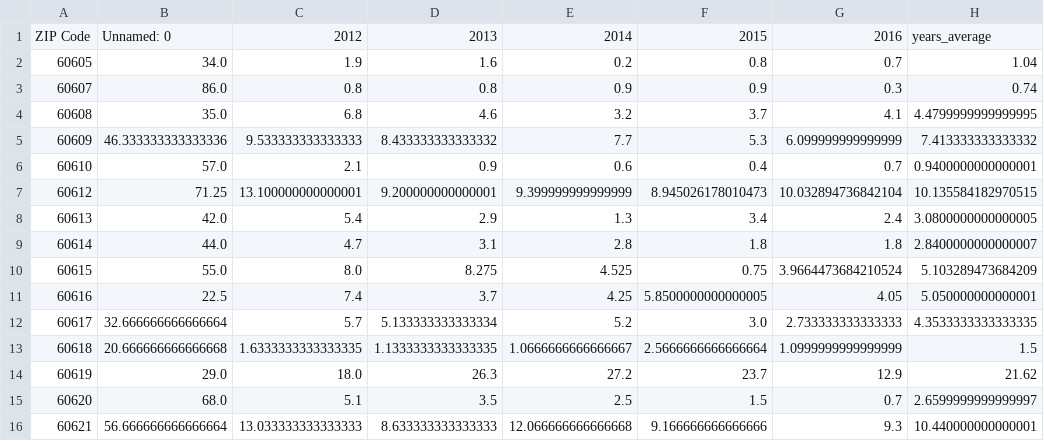
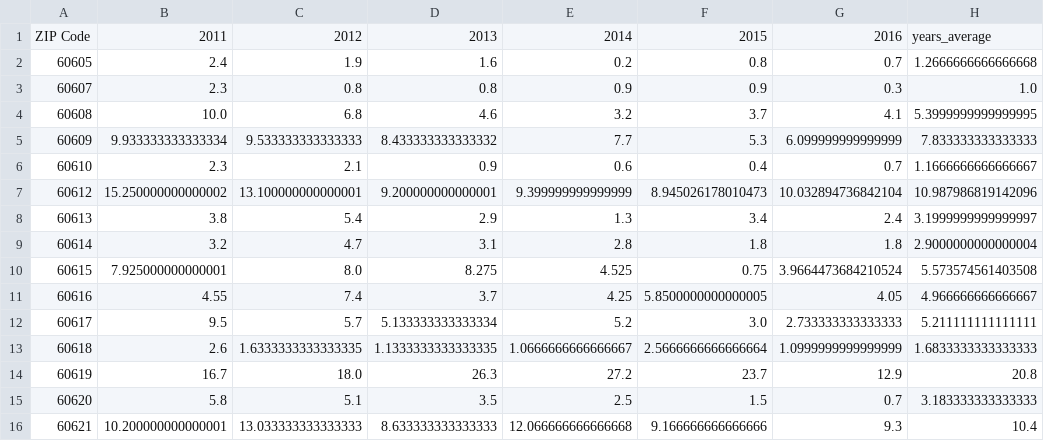
Before and after one commit to wakr/in_ds_2017, a CSV file: assets/joined_grouped_schooldata.csv, drawn as a sheet; only a part is shown; the diff covers the shown part only.

Commit message:
Joined & joined grouped schooldata with 2011 year

```diff
--- a/assets/joined_grouped_schooldata.csv
+++ b/assets/joined_grouped_schooldata.csv
@@ -1,16 +1,16 @@
-ZIP Code,Unnamed: 0,2012,2013,2014,2015,2016,years_average
-60605,34.0,1.9,1.6,0.2,0.8,0.7,1.04
-60607,86.0,0.8,0.8,0.9,0.9,0.3,0.74
-60608,35.0,6.8,4.6,3.2,3.7,4.1,4.4799999999999995
-60609,46.333333333333336,9.533333333333333,8.433333333333332,7.7,5.3,6.099999999999999,7.413333333333332
-60610,57.0,2.1,0.9,0.6,0.4,0.7,0.9400000000000001
-60612,71.25,13.100000000000001,9.200000000000001,9.399999999999999,8.945026178010473,10.032894736842104,10.135584182970515
-60613,42.0,5.4,2.9,1.3,3.4,2.4,3.0800000000000005
-60614,44.0,4.7,3.1,2.8,1.8,1.8,2.8400000000000007
-60615,55.0,8.0,8.275,4.525,0.75,3.9664473684210524,5.103289473684209
-60616,22.5,7.4,3.7,4.25,5.8500000000000005,4.05,5.050000000000001
-60617,32.666666666666664,5.7,5.133333333333334,5.2,3.0,2.733333333333333,4.3533333333333335
-60618,20.666666666666668,1.6333333333333335,1.1333333333333335,1.0666666666666667,2.5666666666666664,1.0999999999999999,1.5
-60619,29.0,18.0,26.3,27.2,23.7,12.9,21.62
-60620,68.0,5.1,3.5,2.5,1.5,0.7,2.6599999999999997
-60621,56.666666666666664,13.033333333333333,8.633333333333333,12.066666666666668,9.166666666666666,9.3,10.440000000000001
+ZIP Code,2011,2012,2013,2014,2015,2016,years_average
+60605,2.4,1.9,1.6,0.2,0.8,0.7,1.2666666666666668
+60607,2.3,0.8,0.8,0.9,0.9,0.3,1.0
+60608,10.0,6.8,4.6,3.2,3.7,4.1,5.3999999999999995
+60609,9.933333333333334,9.533333333333333,8.433333333333332,7.7,5.3,6.099999999999999,7.833333333333333
+60610,2.3,2.1,0.9,0.6,0.4,0.7,1.1666666666666667
+60612,15.250000000000002,13.100000000000001,9.200000000000001,9.399999999999999,8.945026178010473,10.032894736842104,10.987986819142096
+60613,3.8,5.4,2.9,1.3,3.4,2.4,3.1999999999999997
+60614,3.2,4.7,3.1,2.8,1.8,1.8,2.9000000000000004
+60615,7.925000000000001,8.0,8.275,4.525,0.75,3.9664473684210524,5.573574561403508
+60616,4.55,7.4,3.7,4.25,5.8500000000000005,4.05,4.966666666666667
+60617,9.5,5.7,5.133333333333334,5.2,3.0,2.733333333333333,5.211111111111111
+60618,2.6,1.6333333333333335,1.1333333333333335,1.0666666666666667,2.5666666666666664,1.0999999999999999,1.6833333333333333
+60619,16.7,18.0,26.3,27.2,23.7,12.9,20.8
+60620,5.8,5.1,3.5,2.5,1.5,0.7,3.183333333333333
+60621,10.200000000000001,13.033333333333333,8.633333333333333,12.066666666666668,9.166666666666666,9.3,10.4
```
Also changed, not shown: 52 edited cells elsewhere in this file, 2 other files.
